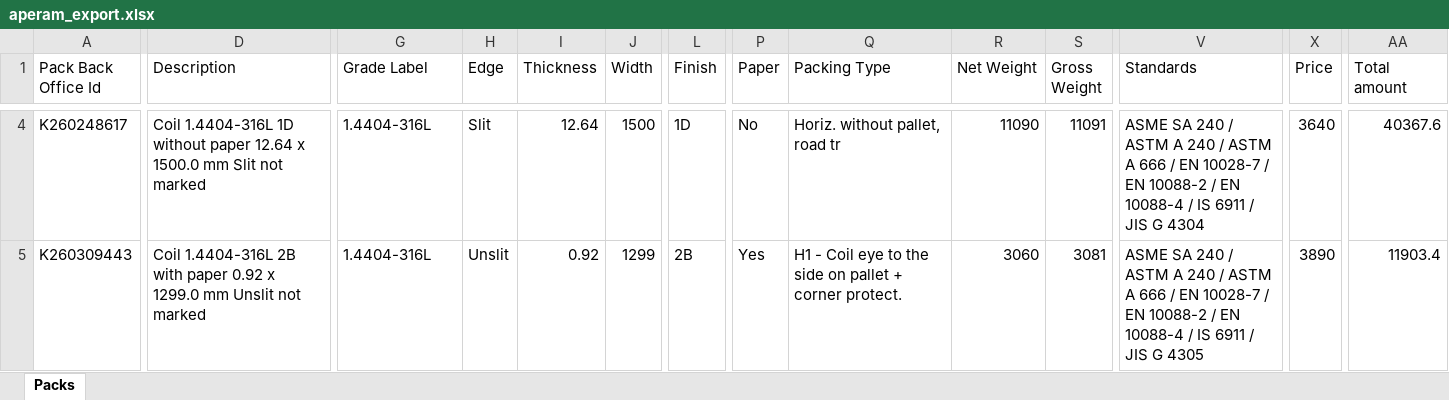
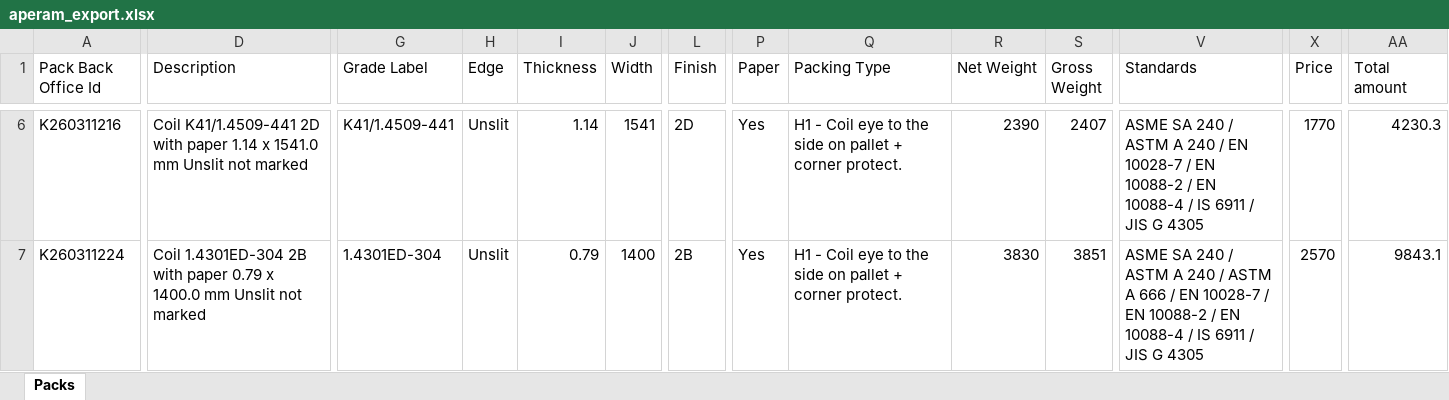
Before and after one commit to Mokax1/inv-scraper, an Excel workbook: aperam_export.xlsx, sheet Packs, drawn as a sheet; only a part is shown, gaps mark what is left out; values as stored, in another font and other column widths than the file's, no borders; addresses are those after the commit; the diff covers the shown part only; the diff names each change by its address in the sheet, - before the commit and + after, or states it on an @@ line.

```diff
--- a/aperam_export.xlsx (sheet Packs)
+++ b/aperam_export.xlsx (sheet Packs)
-A6 (Pack Back Office Id): K260248617
+A6 (Pack Back Office Id): K260311216
-D6 (Description): Coil 1.4404-316L 1D without paper 12.64 x 1500.0 mm Slit not marked
+D6 (Description): Coil K41/1.4509-441 2D with paper 1.14 x 1541.0 mm Unslit not marked
-G6 (Grade Label): 1.4404-316L
+G6 (Grade Label): K41/1.4509-441
-H6 (Edge): Slit
+H6 (Edge): Unslit
-I6 (Thickness): 12.64
+I6 (Thickness): 1.14
-J6 (Width): 1500
+J6 (Width): 1541
-L6 (Finish): 1D
+L6 (Finish): 2D
-P6 (Paper): No
+P6 (Paper): Yes
-Q6 (Packing Type): Horiz. without pallet, road tr
+Q6 (Packing Type): H1 - Coil eye to the side on pallet + corner protect.
-R6 (Net Weight): 11090
+R6 (Net Weight): 2390
-S6 (Gross Weight): 11091
+S6 (Gross Weight): 2407
-V6 (Standards): …240 / ASTM A 666 / EN 10028-7 / EN 10088-2 / EN 10088-4 / IS 6911 / JIS G 4304
+V6 (Standards): …240 / EN 10028-7 / EN 10088-2 / EN 10088-4 / IS 6911 / JIS G 4305
-X6 (Price): 3640
+X6 (Price): 1770
-AA6 (Total amount): 40367.6
+AA6 (Total amount): 4230.3
-A7 (Pack Back Office Id): K260309443
+A7 (Pack Back Office Id): K260311224
-D7 (Description): Coil 1.4404-316L 2B with paper 0.92 x 1299.0 mm Unslit…
+D7 (Description): Coil 1.4301ED-304 2B with paper 0.79 x 1400.0 mm Unslit…
-G7 (Grade Label): 1.4404-316L
+G7 (Grade Label): 1.4301ED-304
-I7 (Thickness): 0.92
+I7 (Thickness): 0.79
-J7 (Width): 1299
+J7 (Width): 1400
-R7 (Net Weight): 3060
+R7 (Net Weight): 3830
-S7 (Gross Weight): 3081
+S7 (Gross Weight): 3851
-X7 (Price): 3890
+X7 (Price): 2570
-AA7 (Total amount): 11903.4
+AA7 (Total amount): 9843.1
```
Also changed, not shown: 3 added rows, 17 removed rows and 168 edited cells elsewhere in this sheet.
